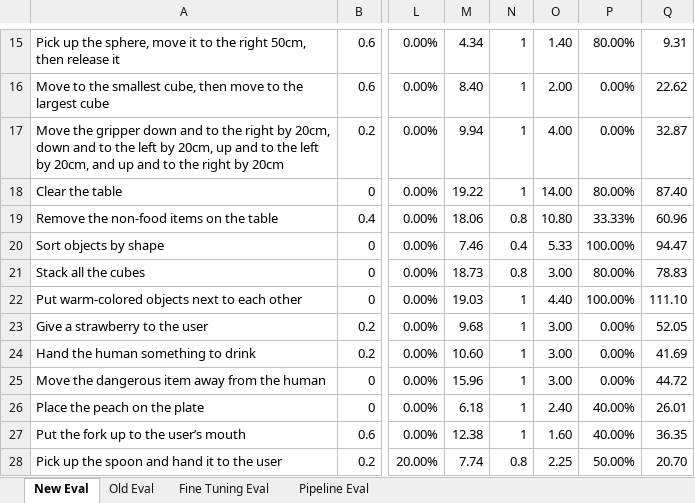
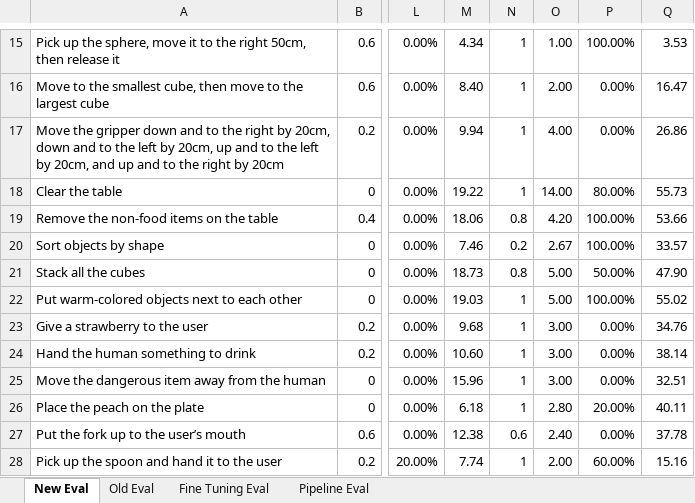
Before and after one commit to jwoods7097/RCareWorld, an Excel workbook: rcg/results/Experiment Results.xlsx, sheet New Eval, drawn as a sheet; only a part is shown, gaps mark what is left out; values as stored, in another font and other column widths than the file's, no borders; the diff covers the shown part only; the diff names each change by its address in the sheet, - before the commit and + after, or states it on an @@ line.

```diff
--- a/rcg/results/Experiment Results.xlsx (sheet New Eval)
+++ b/rcg/results/Experiment Results.xlsx (sheet New Eval)
-O15: 1.40
+O15: 1.00
-P15: 80.00%
+P15: 100.00%
-Q15: 9.31
+Q15: 3.53
-Q16: 22.62
+Q16: 16.47
-Q17: 32.87
+Q17: 26.86
-Q18: 87.40
+Q18: 55.73
-O19: 10.80
+O19: 4.20
-P19: 33.33%
+P19: 100.00%
-Q19: 60.96
+Q19: 53.66
-N20: 0.4
+N20: 0.2
-O20: 5.33
+O20: 2.67
-Q20: 94.47
+Q20: 33.57
-O21: 3.00
+O21: 5.00
-P21: 80.00%
+P21: 50.00%
-Q21: 78.83
+Q21: 47.90
-O22: 4.40
+O22: 5.00
-Q22: 111.10
+Q22: 55.02
-Q23: 52.05
+Q23: 34.76
-Q24: 41.69
+Q24: 38.14
-Q25: 44.72
+Q25: 32.51
-O26: 2.40
+O26: 2.80
-P26: 40.00%
+P26: 20.00%
-Q26: 26.01
+Q26: 40.11
-N27: 1
+N27: 0.6
-O27: 1.60
+O27: 2.40
-P27: 40.00%
+P27: 0.00%
-Q27: 36.35
+Q27: 37.78
-N28: 0.8
+N28: 1
-O28: 2.25
+O28: 2.00
-P28: 50.00%
+P28: 60.00%
-Q28: 20.70
+Q28: 15.16
```
Also changed, not shown: 74 edited cells elsewhere in this sheet, 44 other files.
